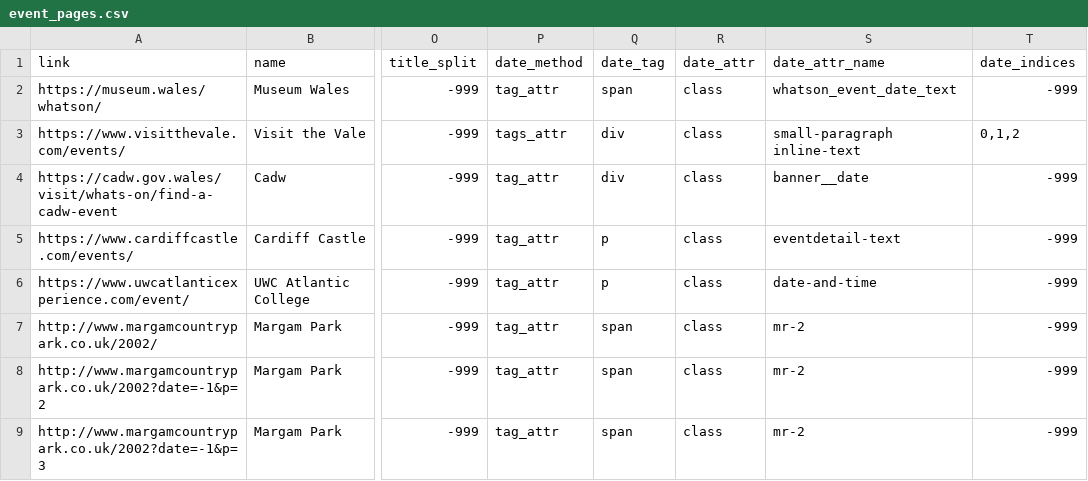
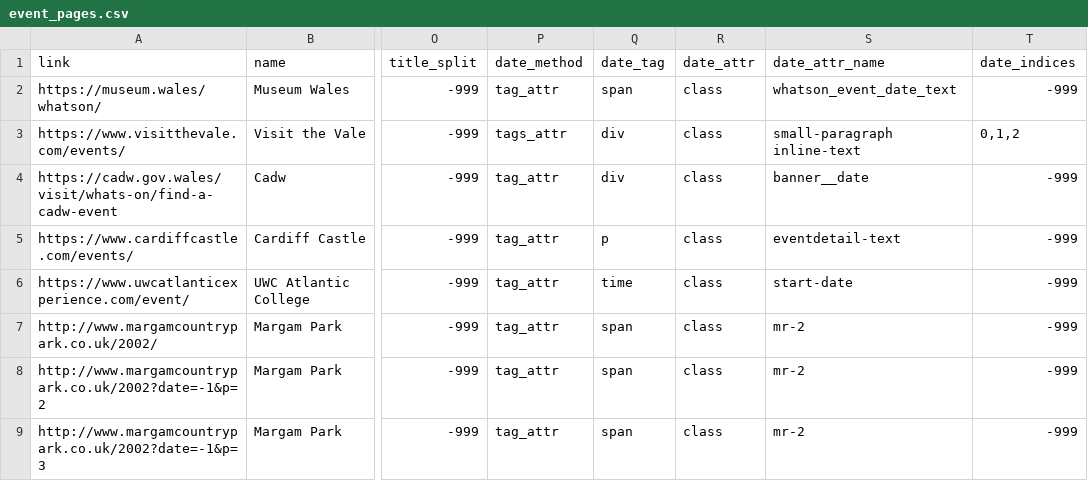
Before and after one commit to s-bramer/local_event_curator, a CSV file: event_pages.csv, drawn as a sheet; only a part is shown, gaps mark what is left out; the diff names each change by its address in the sheet, - before the commit and + after, or states it on an @@ line.

```diff
--- a/event_pages.csv
+++ b/event_pages.csv
-Q6 (date_tag): p
+Q6 (date_tag): time
-S6 (date_attr_name): date-and-time
+S6 (date_attr_name): start-date
```
Also changed, not shown: addresses_db.csv, 1 other file.
